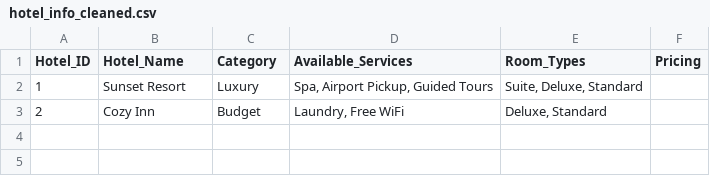
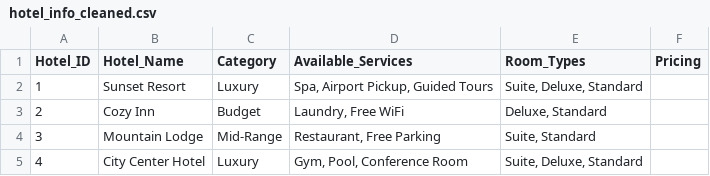
Before and after one commit to Bojjapraveen/hotel_dataset_ILM, a CSV file: data/processed/hotel_info_cleaned.csv, drawn as a sheet.

```diff
--- a/data/processed/hotel_info_cleaned.csv
+++ b/data/processed/hotel_info_cleaned.csv
@@ -3 +3,3 @@ Hotel_ID,Hotel_Name,Category,Available_Services,Room_Types,Pricing
 2,Cozy Inn,Budget,"Laundry, Free WiFi","Deluxe, Standard",
+3,Mountain Lodge,Mid-Range,"Restaurant, Free Parking","Suite, Standard",
+4,City Center Hotel,Luxury,"Gym, Pool, Conference Room","Suite, Deluxe, Standard",
```
Also changed, not shown: data/guest_requests.csv, data/hotel_info.csv, 4 other files.
